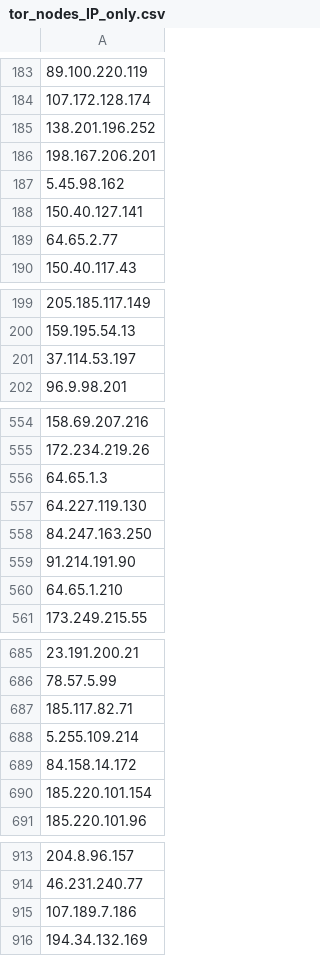
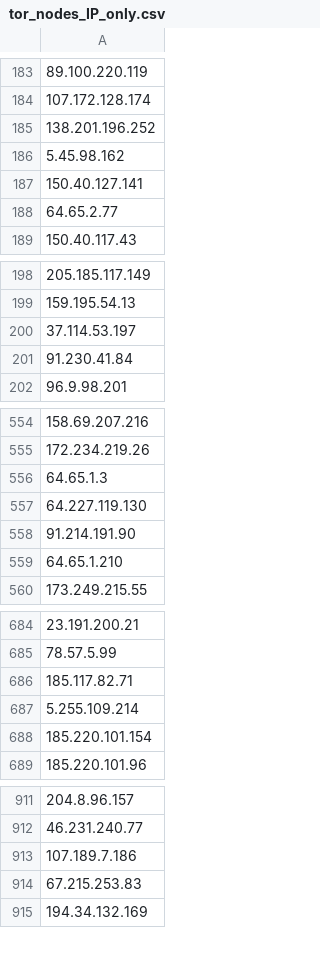
Before and after one commit to PeeBee66/Updated_TOR_Nodes, a CSV file: tor_nodes_IP_only.csv, drawn as a sheet; only a part is shown, gaps mark what is left out; removed rows and columns are numbered as before the commit, all else as after; the diff covers the shown part only; the diff names each change by its address in the sheet, - before the commit and + after, or states it on an @@ line.

Commit message:
Update IP-only Tor nodes list - 2026-11-16

```diff
--- a/tor_nodes_IP_only.csv
+++ b/tor_nodes_IP_only.csv
-row 186: 198.167.206.201
+row 201: 91.230.41.84
-row 558: 84.247.163.250
-row 689: 84.158.14.172
+row 914: 67.215.253.83
```
Also changed, not shown: 14 added rows and 4 removed rows elsewhere in this file.
